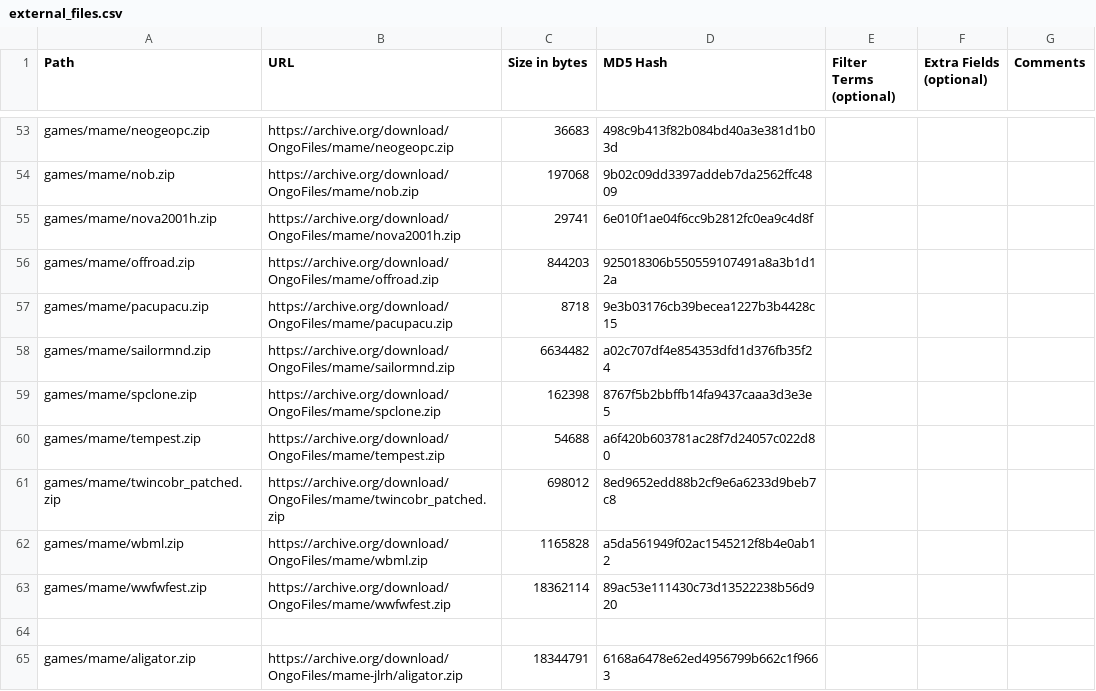
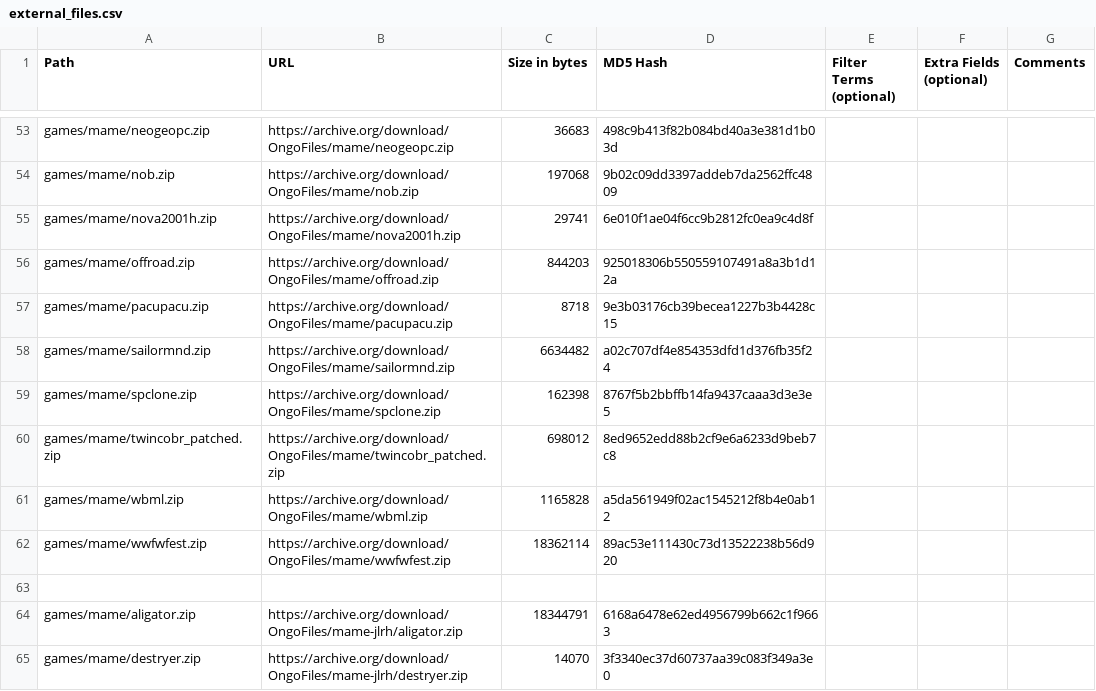
Before and after one commit to OngoGablogian/MiSTer_Ongo, a CSV file: external_files.csv, drawn as a sheet; only a part is shown, gaps mark what is left out; the shorter side is filled out with more unchanged rows; the diff names each change by its address in the sheet, - before the commit and + after, or states it on an @@ line.

Commit message:
update

```diff
--- a/external_files.csv
+++ b/external_files.csv
-row 60: games/mame/tempest.zip | https://archive.org/download/OngoFiles/mame/tempest.zip | 54688 | a6f420b603781ac28f7d24057c022d80
```
